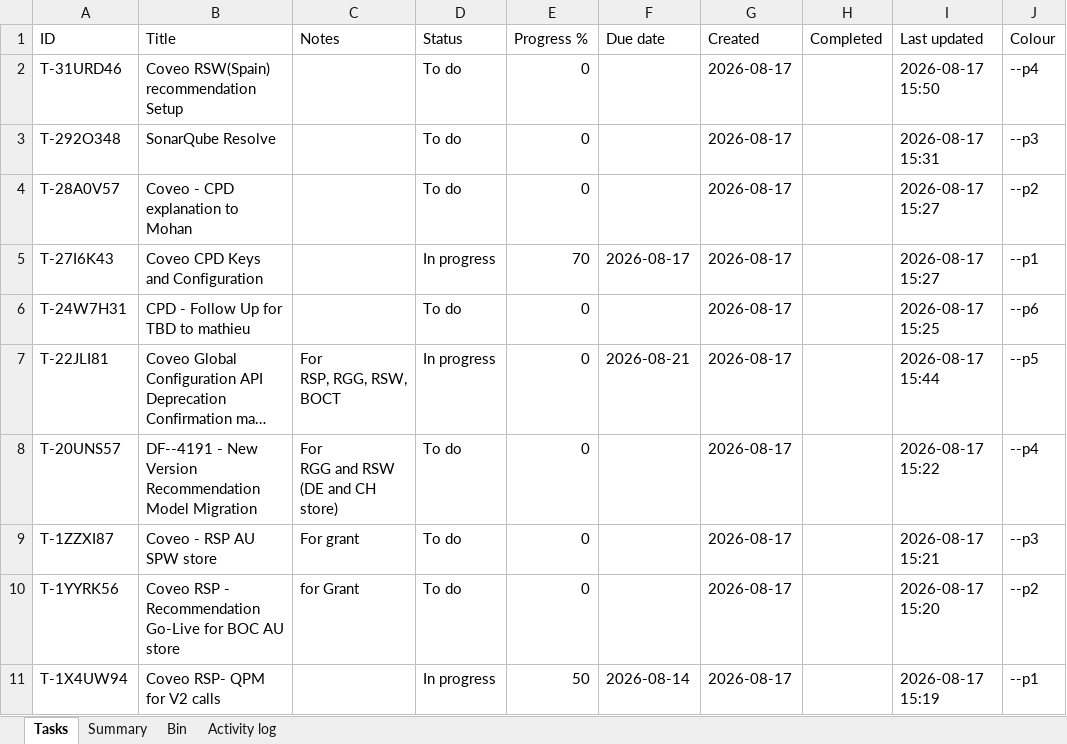
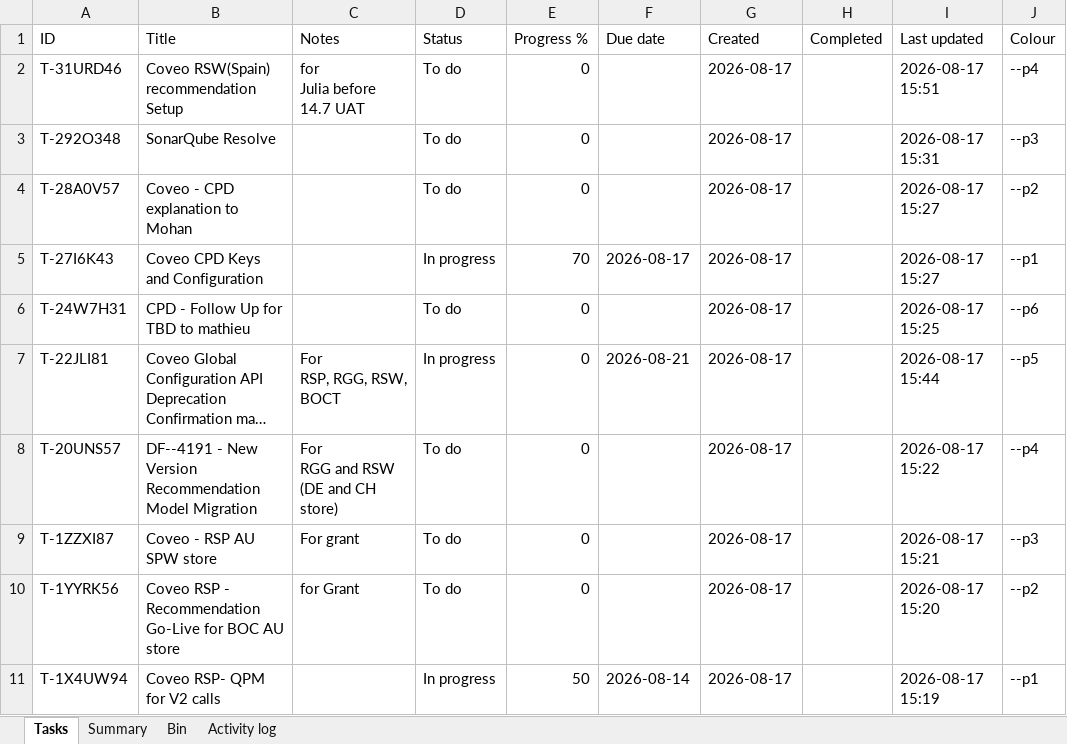
Before and after one commit to akshay0828/To-Do, an Excel workbook: data/todo-board.xlsx, sheet Tasks, drawn as a sheet; long unchanged cells end in …; values as stored, in another font and other column widths than the file's, no borders; ↵ is a line break in a cell; the diff names each change by its address in the sheet, - before the commit and + after, or states it on an @@ line.

Commit message:
Update board — 10 notes, 0 done (2026-08-17 15:51)

```diff
--- a/data/todo-board.xlsx (sheet Tasks)
+++ b/data/todo-board.xlsx (sheet Tasks)
-C2 (Notes): (empty)
+C2 (Notes): for ↵ Julia before 14.7 UAT
-I2 (Last updated): 2026-08-17 15:50
+I2 (Last updated): 2026-08-17 15:51
```
Also changed, not shown: sheet Activity log.
